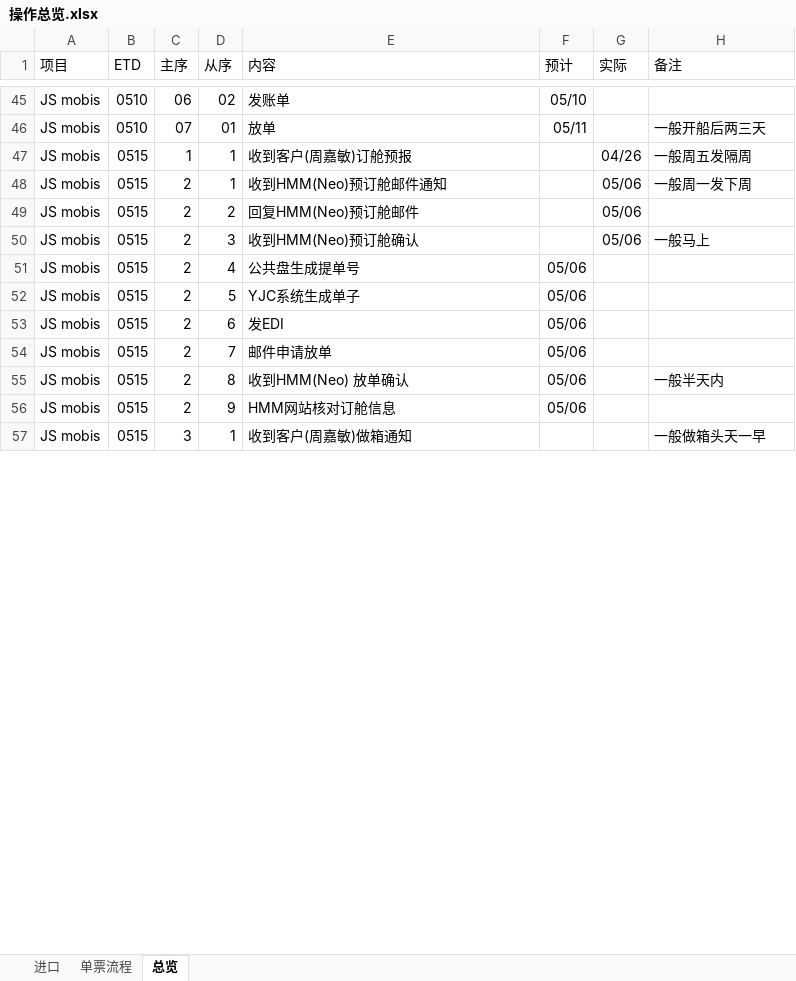
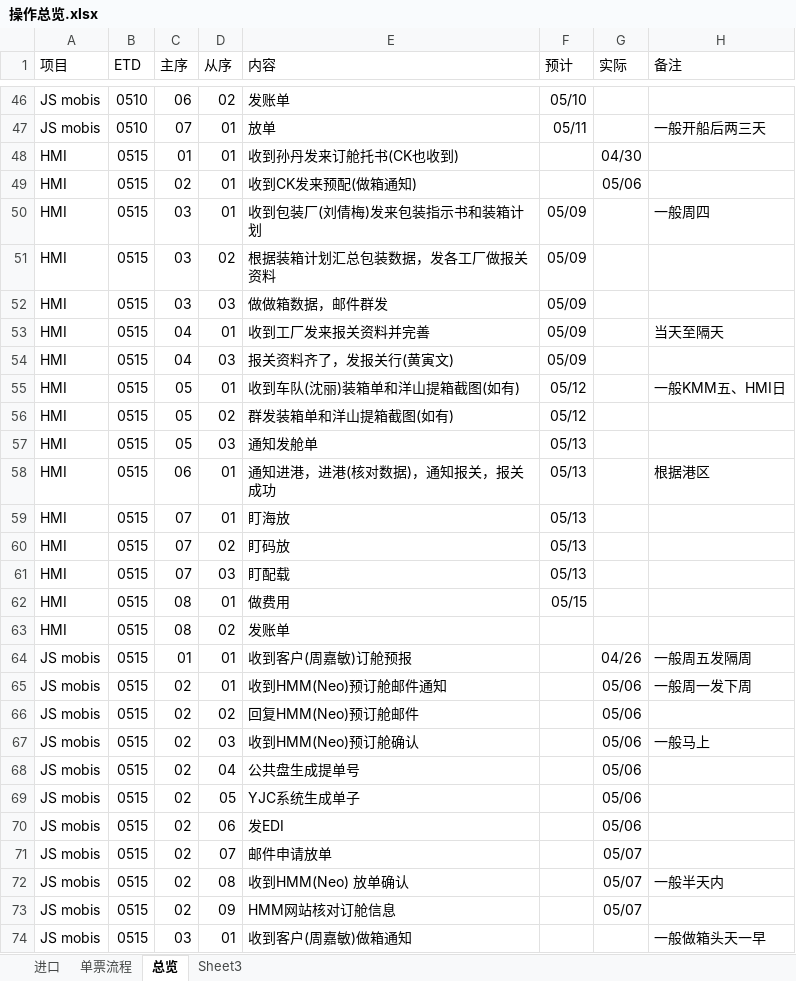
Before and after one commit to ColorfullyZhang/rang, an Excel workbook: yjc/操作总览.xlsx, sheet 总览, drawn as a sheet; only a part is shown, gaps mark what is left out; values as stored, in another font and other column widths than the file's, no borders; conditional formats and table styles not drawn; addresses are those after the commit; the diff covers the shown part only; the diff names each change by its address in the sheet, - before the commit and + after, or states it on an @@ line.

```diff
--- a/yjc/操作总览.xlsx (sheet 总览)
+++ b/yjc/操作总览.xlsx (sheet 总览)
+sheet tab: Sheet3
+row 48: HMI | 0515 | 01 | 01 | 收到孙丹发来订舱托书(CK也收到) |  | 04/30
+row 49: HMI | 0515 | 02 | 01 | 收到CK发来预配(做箱通知) |  | 05/06
+row 50: HMI | 0515 | 03 | 01 | 收到包装厂(刘倩梅)发来包装指示书和装箱计划 | 05/09 |  | 一般周四
+row 51: HMI | 0515 | 03 | 02 | 根据装箱计划汇总包装数据，发各工厂做报关资料 | 05/09
+row 52: HMI | 0515 | 03 | 03 | 做做箱数据，邮件群发 | 05/09
+row 53: HMI | 0515 | 04 | 01 | 收到工厂发来报关资料并完善 | 05/09 |  | 当天至隔天
+row 54: HMI | 0515 | 04 | 03 | 报关资料齐了，发报关行(黄寅文) | 05/09
+row 55: HMI | 0515 | 05 | 01 | 收到车队(沈丽)装箱单和洋山提箱截图(如有) | 05/12 |  | 一般KMM五、HMI日
+row 56: HMI | 0515 | 05 | 02 | 群发装箱单和洋山提箱截图(如有) | 05/12
+row 57: HMI | 0515 | 05 | 03 | 通知发舱单 | 05/13
+row 58: HMI | 0515 | 06 | 01 | 通知进港，进港(核对数据)，通知报关，报关成功 | 05/13 |  | 根据港区
+row 59: HMI | 0515 | 07 | 01 | 盯海放 | 05/13
+row 60: HMI | 0515 | 07 | 02 | 盯码放 | 05/13
+row 61: HMI | 0515 | 07 | 03 | 盯配载 | 05/13
+row 62: HMI | 0515 | 08 | 01 | 做费用 | 05/15
+row 63: HMI | 0515 | 08 | 02 | 发账单
-C64 (主序): 1
+C64 (主序): 01
-D64:D65 (从序): 1
+D64:D65 (从序): 01
-C65:C73 (主序): 2
+C65:C73 (主序): 02
-D66 (从序): 2
+D66 (从序): 02
-D67 (从序): 3
+D67 (从序): 03
-D68 (从序): 4
+D68 (从序): 04
-F68:F73 (预计): 05/06
+F68:F73 (预计): (empty)
-G68:G70 (实际): (empty)
+G68:G70 (实际): 05/06
-D69 (从序): 5
+D69 (从序): 05
-D70 (从序): 6
+D70 (从序): 06
-D71 (从序): 7
+D71 (从序): 07
-G71:G73 (实际): (empty)
+G71:G73 (实际): 05/07
-D72 (从序): 8
+D72 (从序): 08
-D73 (从序): 9
+D73 (从序): 09
-C74 (主序): 3
+C74 (主序): 03
-D74 (从序): 1
+D74 (从序): 01
```
Also changed, not shown: other rows of this sheet, sheet 单票流程.
